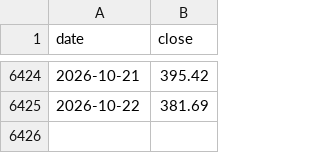
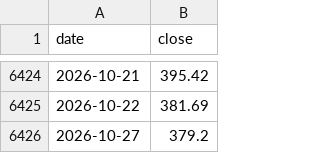
Before and after one commit to juechang0328-rgb/Business-Cycle-monitor, a CSV file: data/twoii_history.csv, drawn as a sheet; only a part is shown, gaps mark what is left out.

```diff
--- a/data/twoii_history.csv
+++ b/data/twoii_history.csv
@@ -6425 +6425,2 @@ date,close
 2026-10-22,381.69
+2026-10-27,379.2
```
